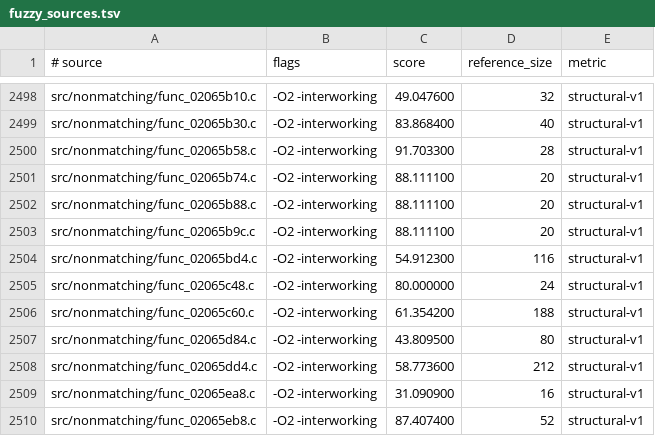
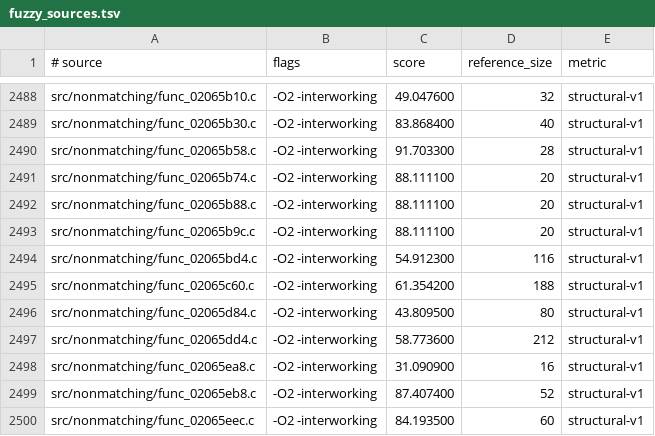
Before and after one commit to dothacktranslate/okamiden-decomp, a TSV file: config/arm9/fuzzy_sources.tsv, drawn as a sheet; only a part is shown, gaps mark what is left out; the shorter side is filled out with more unchanged rows; the diff covers the shown part only.

```diff
--- a/config/arm9/fuzzy_sources.tsv
+++ b/config/arm9/fuzzy_sources.tsv
@@ -2504,3 +2494,2 @@ src/nonmatching/func_02065b9c.c	-O2 -interworking	88.111100	20	structural-v1
 src/nonmatching/func_02065bd4.c	-O2 -interworking	54.912300	116	structural-v1
-src/nonmatching/func_02065c48.c	-O2 -interworking	80.000000	24	structural-v1
 src/nonmatching/func_02065c60.c	-O2 -interworking	61.354200	188	structural-v1
```
Also changed, not shown: 10 removed rows elsewhere in this file, config/arm9/mwcc_sources.tsv, 12 other files.
